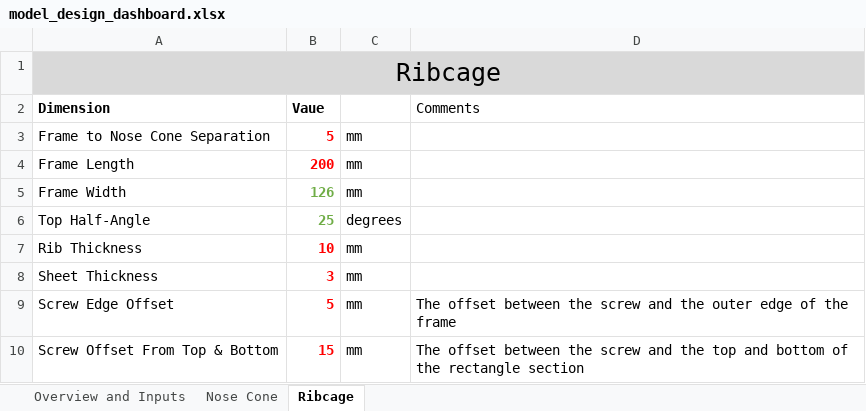
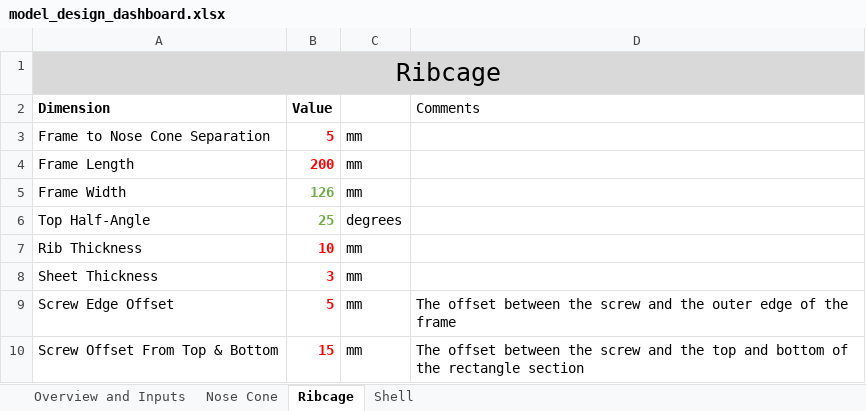
Before and after one commit to SamRBetts/Project-Crumble-Zone, an Excel workbook: Working Model/model_design_dashboard.xlsx, sheet Ribcage, drawn as a sheet; values as stored, in another font and other column widths than the file's, no borders; table styles not drawn; the diff names each change by its address in the sheet, - before the commit and + after, or states it on an @@ line.

```diff
--- a/Working Model/model_design_dashboard.xlsx (sheet Ribcage)
+++ b/Working Model/model_design_dashboard.xlsx (sheet Ribcage)
+sheet tab: Shell
-B2: Vaue
+B2: Value
```
Also changed, not shown: sheet Nose Cone, 3 other files.
